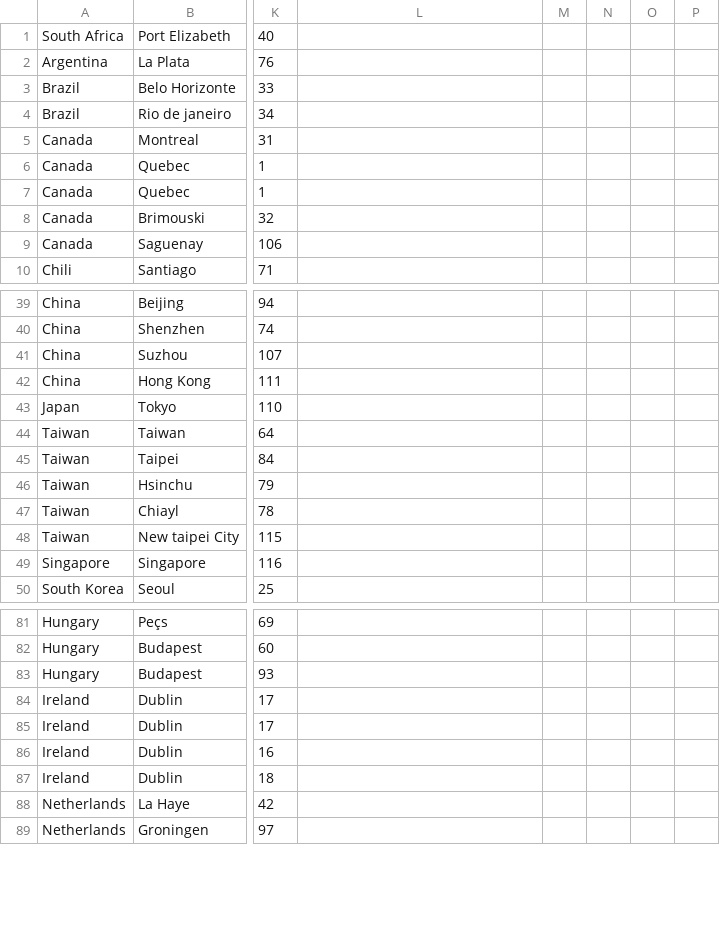
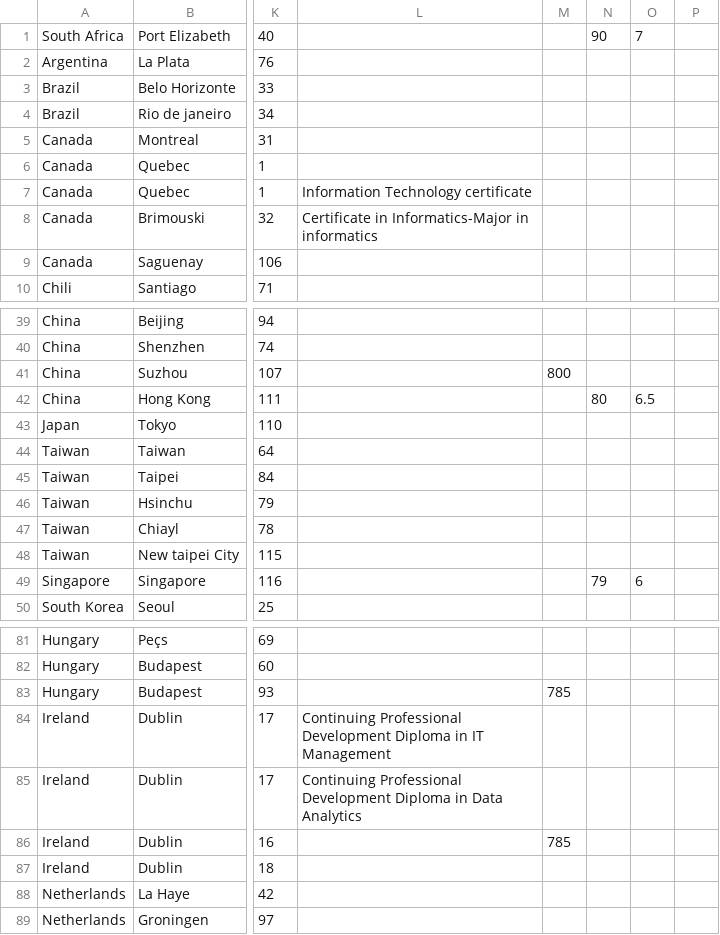
Before and after one commit to c-louis/tekfeed_middle_api, a CSV file: data/university.csv, drawn as a sheet; only a part is shown, gaps mark what is left out; the diff covers the shown part only; the diff names each change by its address in the sheet, - before the commit and + after, or states it on an @@ line.

Commit message:
[+] Add dualDegree and all the different English certificate in the data

```diff
--- a/data/university.csv
+++ b/data/university.csv
-N1: (empty)
+N1: 90
-O1: (empty)
+O1: 7
-L7: (empty)
+L7: Information Technology certificate
-L8: (empty)
+L8: Certificate in Informatics-Major in informatics
-M41: (empty)
+M41: 800
-N42: (empty)
+N42: 80
-O42: (empty)
+O42: 6.5
-N49: (empty)
+N49: 79
-O49: (empty)
+O49: 6
-M83: (empty)
+M83: 785
-L84: (empty)
+L84: Continuing Professional Development Diploma in IT Management
-L85: (empty)
+L85: Continuing Professional Development Diploma in Data Analytics
-M86: (empty)
+M86: 785
```
Also changed, not shown: 40 edited cells elsewhere in this file, 7 other files.
